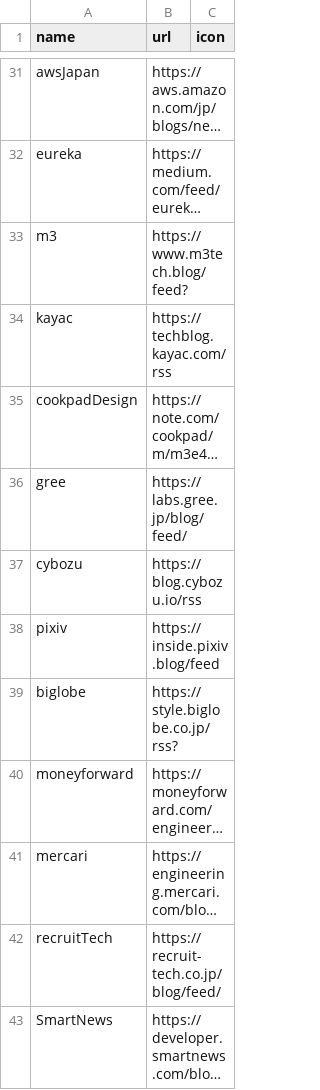
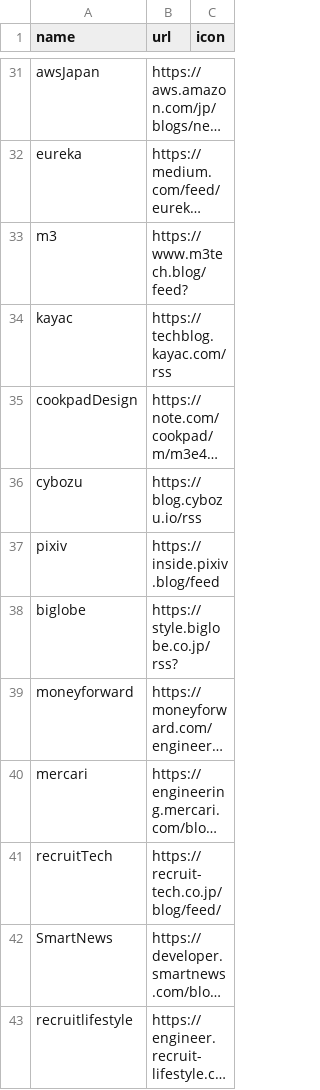
Before and after one commit to tubone24/tech_blog_spider, a CSV file: entry.csv, drawn as a sheet; only a part is shown, gaps mark what is left out; the shorter side is filled out with more unchanged rows; long unchanged cells end in …; removed rows and columns are numbered as before the commit, all else as after; the diff covers the shown part only; the diff names each change by its address in the sheet, - before the commit and + after, or states it on an @@ line.

```diff
--- a/entry.csv
+++ b/entry.csv
-row 36: gree | https://labs.gree.jp/blog/feed/
```
Also changed, not shown: 41 added rows elsewhere in this file.
